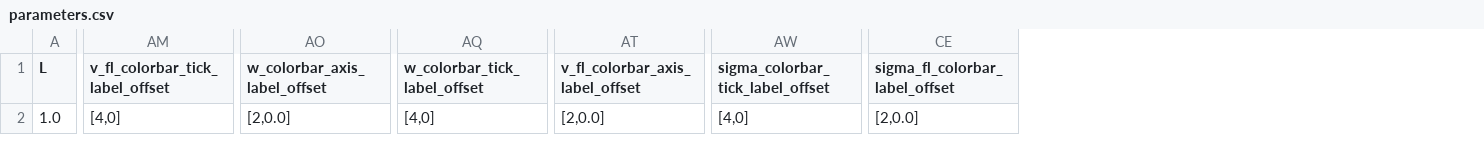
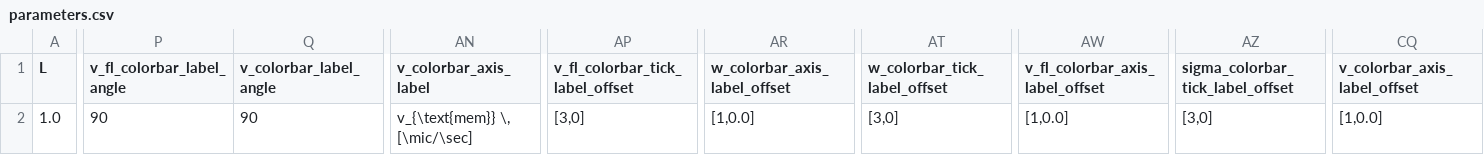
Before and after one commit to mcastel1/paper_ale, a CSV file: figures/figure_5/parameters.csv, drawn as a sheet; only a part is shown, gaps mark what is left out; removed rows and columns are numbered as before the commit, all else as after; the diff covers the shown part only; the diff names each change by its address in the sheet, - before the commit and + after, or states it on an @@ line.

```diff
--- a/figures/figure_5/parameters.csv
+++ b/figures/figure_5/parameters.csv
+column P (v_fl_colorbar_label_angle), row 2: 90
+column Q (v_colorbar_label_angle), row 2: 90
+column AN (v_colorbar_axis_label), row 2: v_{\text{mem}} \, [\mic/\sec]
-column CE (sigma_fl_colorbar_label_offset), row 2: [2,0.0]
+column CQ (v_colorbar_axis_label_offset), row 2: [1,0.0]
-AP2 (v_fl_colorbar_tick_label_offset): [4,0]
+AP2 (v_fl_colorbar_tick_label_offset): [3,0]
-AR2 (w_colorbar_axis_label_offset): [2,0.0]
+AR2 (w_colorbar_axis_label_offset): [1,0.0]
-AT2 (w_colorbar_tick_label_offset): [4,0]
+AT2 (w_colorbar_tick_label_offset): [3,0]
-AW2 (v_fl_colorbar_axis_label_offset): [2,0.0]
+AW2 (v_fl_colorbar_axis_label_offset): [1,0.0]
-AZ2 (sigma_colorbar_tick_label_offset): [4,0]
+AZ2 (sigma_colorbar_tick_label_offset): [3,0]
```
Also changed, not shown: 3 edited cells elsewhere in this file, 3 other files.
